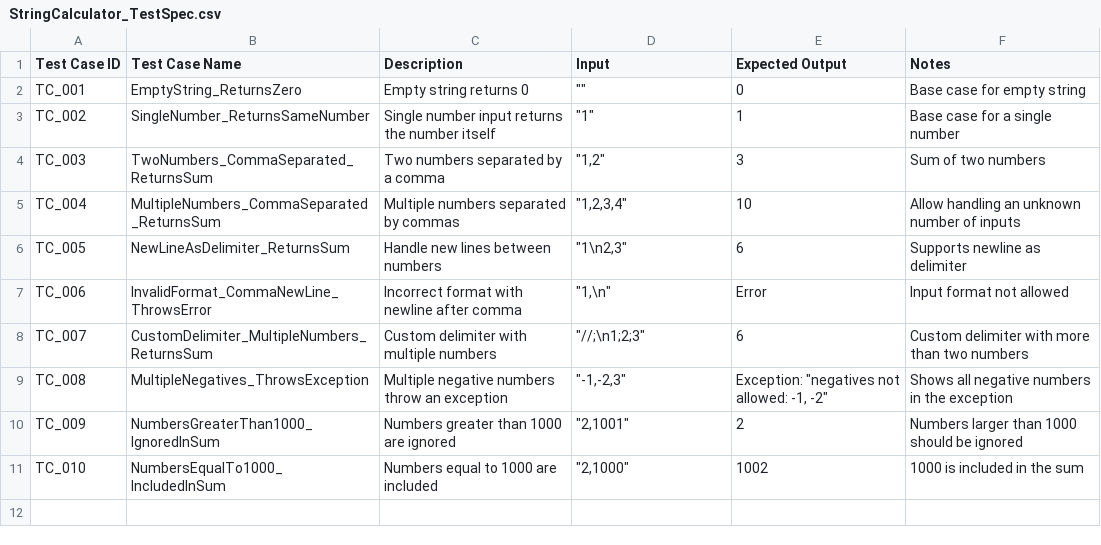
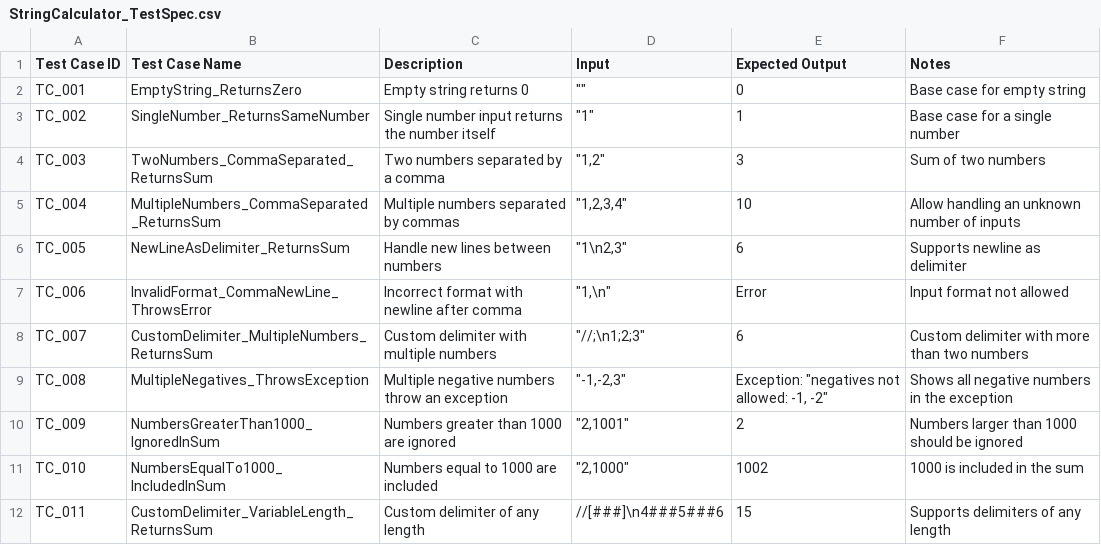
Before and after one commit to tts-tcq-2024/tdd-practice-in-py-chauhanakash152, a CSV file: StringCalculator_TestSpec.csv, drawn as a sheet; the diff names each change by its address in the sheet, - before the commit and + after, or states it on an @@ line.

Commit message:
Update StringCalculator_TestSpec.csv

```diff
--- a/StringCalculator_TestSpec.csv
+++ b/StringCalculator_TestSpec.csv
+row 12: TC_011 | CustomDelimiter_VariableLength_ReturnsSum | Custom delimiter of any length | //[###]\n4###5###6 | 15 | Supports delimiters of any length
```
